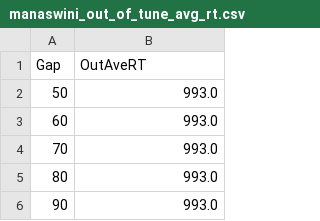
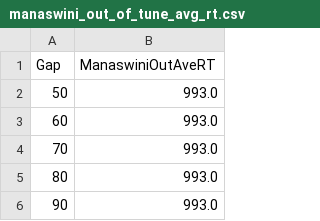
Before and after one commit to vidhyakshayakannan/Temporal-Attention, a CSV file: analysis/manaswini_out_of_tune_avg_rt.csv, drawn as a sheet; only a part is shown.

```diff
--- a/analysis/manaswini_out_of_tune_avg_rt.csv
+++ b/analysis/manaswini_out_of_tune_avg_rt.csv
@@ -1,2 +1,2 @@
-Gap,OutAveRT
+Gap,ManaswiniOutAveRT
 50,993.0
```
Also changed, not shown: 37 other files.
